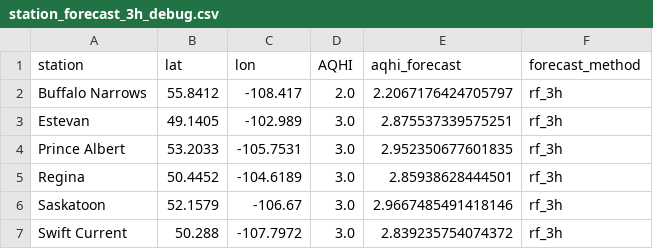
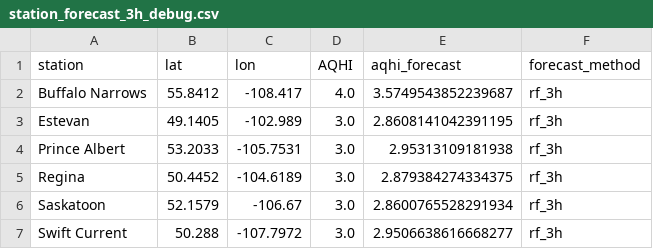
Before and after one commit to DKevinM/SK_AQHI_Forecast, a CSV file: data/station_forecast_3h_debug.csv, drawn as a sheet.

```diff
--- a/data/station_forecast_3h_debug.csv
+++ b/data/station_forecast_3h_debug.csv
@@ -1,7 +1,7 @@
 station,lat,lon,AQHI,aqhi_forecast,forecast_method
-Buffalo Narrows,55.8412,-108.417,2.0,2.2067176424705797,rf_3h
-Estevan,49.1405,-102.989,3.0,2.875537339575251,rf_3h
-Prince Albert,53.2033,-105.7531,3.0,2.952350677601835,rf_3h
-Regina,50.4452,-104.6189,3.0,2.85938628444501,rf_3h
-Saskatoon,52.1579,-106.67,3.0,2.9667485491418146,rf_3h
-Swift Current,50.288,-107.7972,3.0,2.839235754074372,rf_3h
+Buffalo Narrows,55.8412,-108.417,4.0,3.5749543852239687,rf_3h
+Estevan,49.1405,-102.989,3.0,2.8608141042391195,rf_3h
+Prince Albert,53.2033,-105.7531,3.0,2.95313109181938,rf_3h
+Regina,50.4452,-104.6189,3.0,2.879384274334375,rf_3h
+Saskatoon,52.1579,-106.67,3.0,2.8600765528291934,rf_3h
+Swift Current,50.288,-107.7972,3.0,2.9506638616668277,rf_3h
```
Also changed, not shown: data/current_features.csv, 3 other files.
